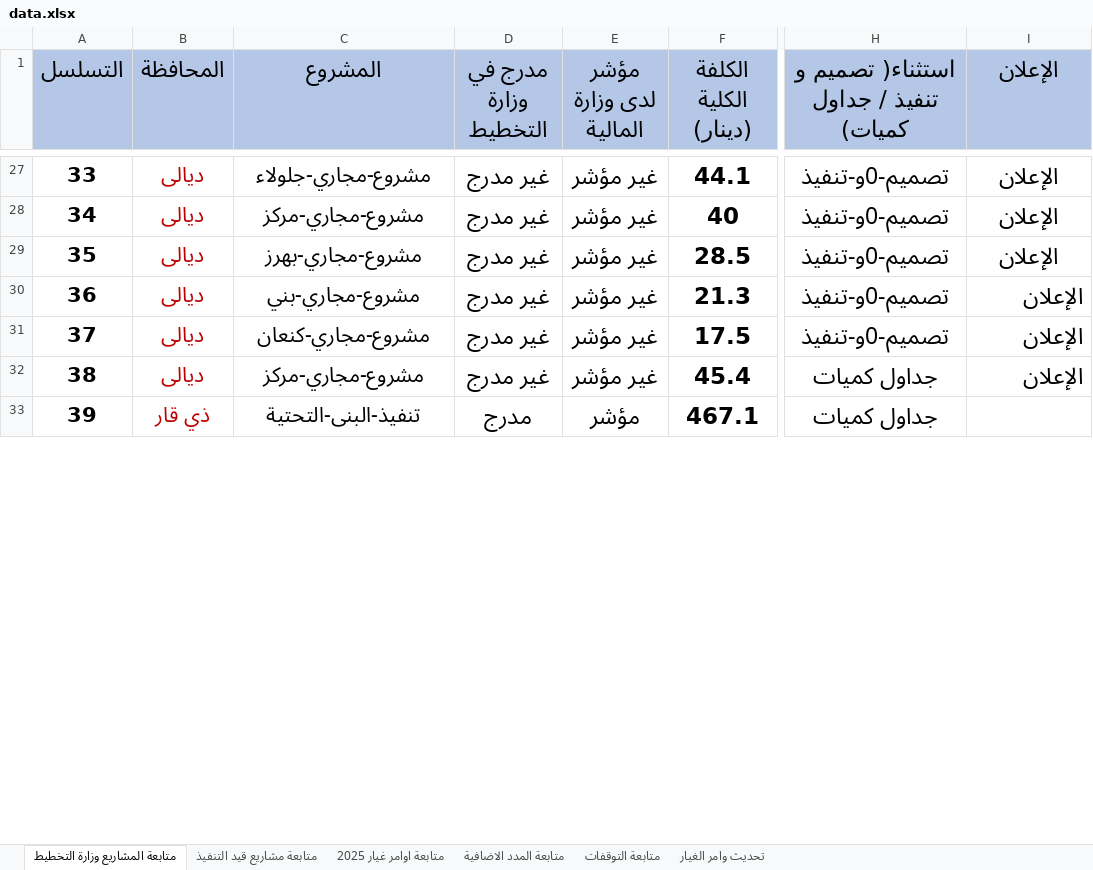
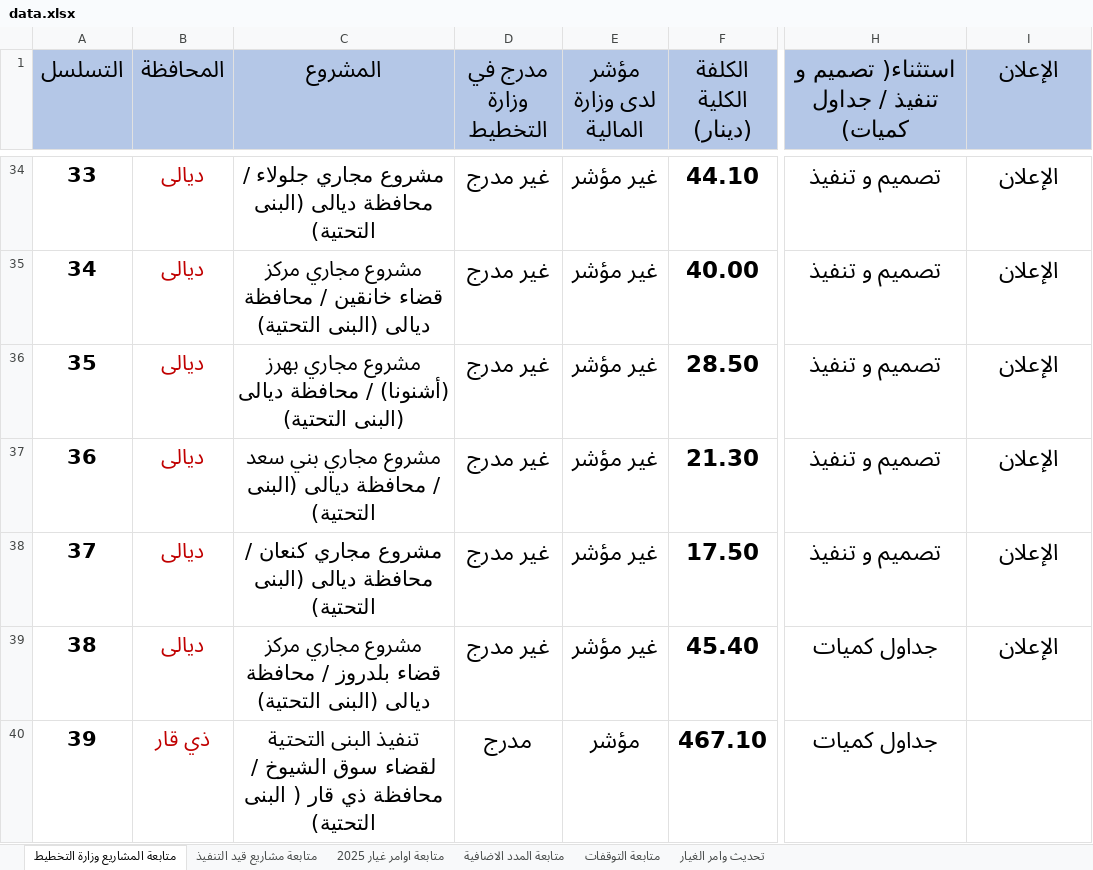
Before and after one commit to gmoch-g/mochmoch, an Excel workbook: data.xlsx, sheet متابعة المشاريع وزارة التخطيط, drawn as a sheet; only a part is shown, gaps mark what is left out; values as stored, in another font and other column widths than the file's, no borders; addresses are those after the commit; the diff covers the shown part only; the diff names each change by its address in the sheet, - before the commit and + after, or states it on an @@ line.

```diff
--- a/data.xlsx (sheet متابعة المشاريع وزارة التخطيط)
+++ b/data.xlsx (sheet متابعة المشاريع وزارة التخطيط)
-C34 (المشروع): مشروع-مجاري-جلولاء
+C34 (المشروع): مشروع مجاري جلولاء / محافظة ديالى (البنى التحتية)
-F34 (الكلفة الكلية (دينار)): 44.1
+F34 (الكلفة الكلية (دينار)): 44.10
-H34:H38: تصميم-0و-تنفيذ
+H34:H38: تصميم و تنفيذ
-C35 (المشروع): مشروع-مجاري-مركز
+C35 (المشروع): مشروع مجاري مركز قضاء خانقين / محافظة ديالى (البنى التحتية)
-F35 (الكلفة الكلية (دينار)): 40
+F35 (الكلفة الكلية (دينار)): 40.00
-C36 (المشروع): مشروع-مجاري-بهرز
+C36 (المشروع): مشروع مجاري بهرز (أشنونا) / محافظة ديالى (البنى التحتية)
-F36 (الكلفة الكلية (دينار)): 28.5
+F36 (الكلفة الكلية (دينار)): 28.50
-C37 (المشروع): مشروع-مجاري-بني
+C37 (المشروع): مشروع مجاري بني سعد / محافظة ديالى (البنى التحتية)
-F37 (الكلفة الكلية (دينار)): 21.3
+F37 (الكلفة الكلية (دينار)): 21.30
-I37:I39 alignment: right
+I37:I39 alignment: center
-C38 (المشروع): مشروع-مجاري-كنعان
+C38 (المشروع): مشروع مجاري كنعان / محافظة ديالى (البنى التحتية)
-F38 (الكلفة الكلية (دينار)): 17.5
+F38 (الكلفة الكلية (دينار)): 17.50
-C39 (المشروع): مشروع-مجاري-مركز
+C39 (المشروع): مشروع مجاري مركز قضاء بلدروز / محافظة ديالى (البنى التحتية)
-F39 (الكلفة الكلية (دينار)): 45.4
+F39 (الكلفة الكلية (دينار)): 45.40
-C40 (المشروع): تنفيذ-البنى-التحتية
+C40 (المشروع): تنفيذ البنى التحتية لقضاء سوق الشيوخ / محافظة ذي قار ( البنى التحتية)
-F40 (الكلفة الكلية (دينار)): 467.1
+F40 (الكلفة الكلية (دينار)): 467.10
```
Also changed, not shown: 7 added rows, 3 removed rows, 162 edited cells and cell formats elsewhere in this sheet, sheet تحديث وامر الغيار, sheet متابعة مشاريع قيد التنفيذ, sheet متابعة التوقفات, sheet متابعة اوامر غيار 2025, hidden cells, 2 other files.
